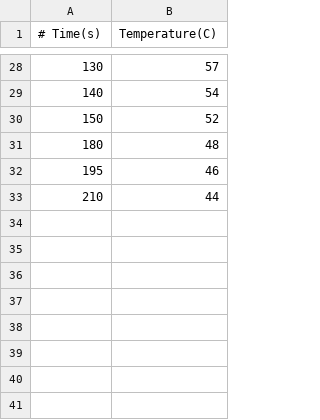
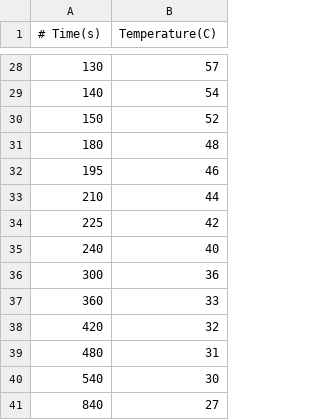
Before and after one commit to phamtrungkien8904/Code-Projects, a CSV file: Gnuplot/Rail-splitter/data-off.csv, drawn as a sheet; only a part is shown, gaps mark what is left out.

```diff
--- a/Gnuplot/Rail-splitter/data-off.csv
+++ b/Gnuplot/Rail-splitter/data-off.csv
@@ -33 +33,9 @@
 210, 44
+225, 42
+240, 40
+300, 36
+360, 33
+420, 32
+480, 31
+540, 30
+840, 27
```
Also changed, not shown: 1 other file.
